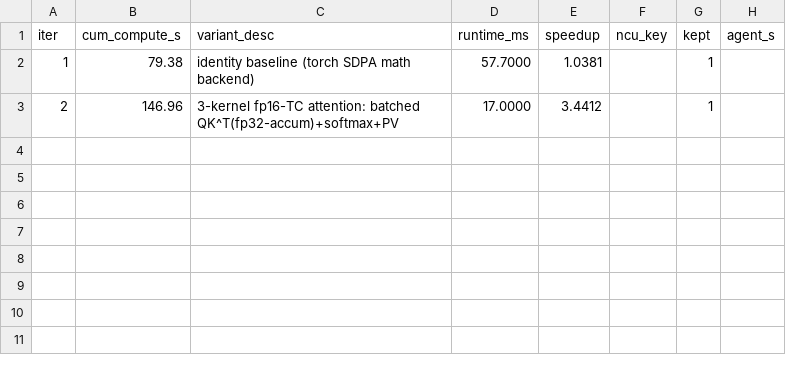
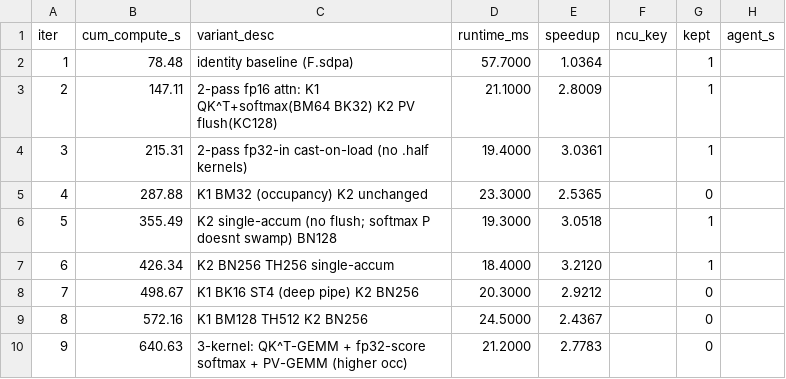
Before and after one commit to tingxi-li/MultiKernelBench, a CSV file: ako_runs/scaled_dot_product_attention/tilelang/convergence.csv, drawn as a sheet.

```diff
--- a/ako_runs/scaled_dot_product_attention/tilelang/convergence.csv
+++ b/ako_runs/scaled_dot_product_attention/tilelang/convergence.csv
@@ -1,3 +1,10 @@
 iter,cum_compute_s,variant_desc,runtime_ms,speedup,ncu_key,kept,agent_s
-1,79.38,identity baseline (torch SDPA math backend),57.7000,1.0381,,1,
-2,146.96,3-kernel fp16-TC attention: batched QK^T(fp32-accum)+softmax+PV,17.0000,3.4412,,1,
+1,78.48,identity baseline (F.sdpa),57.7000,1.0364,,1,
+2,147.11,2-pass fp16 attn: K1 QK^T+softmax(BM64 BK32) K2 PV flush(KC128),21.1000,2.8009,,1,
+3,215.31,2-pass fp32-in cast-on-load (no .half kernels),19.4000,3.0361,,1,
+4,287.88,K1 BM32 (occupancy) K2 unchanged,23.3000,2.5365,,0,
+5,355.49,K2 single-accum (no flush; softmax P doesnt swamp) BN128,19.3000,3.0518,,1,
+6,426.34,K2 BN256 TH256 single-accum,18.4000,3.2120,,1,
+7,498.67,K1 BK16 ST4 (deep pipe) K2 BN256,20.3000,2.9212,,0,
+8,572.16,K1 BM128 TH512 K2 BN256,24.5000,2.4367,,0,
+9,640.63,3-kernel: QK^T-GEMM + fp32-score softmax + PV-GEMM (higher occ),21.2000,2.7783,,0,
```
Also changed, not shown: ako_runs/conv_depthwise_2d_square_input_square_kernel/tilelang/convergence.csv, ako_runs/matmul_gelu_softmax/tilelang/convergence.csv, 13 other files.
